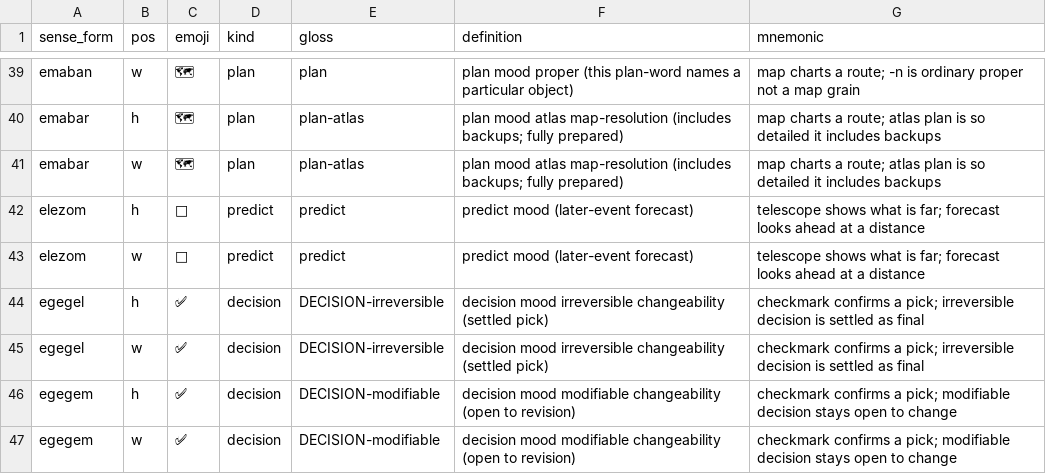
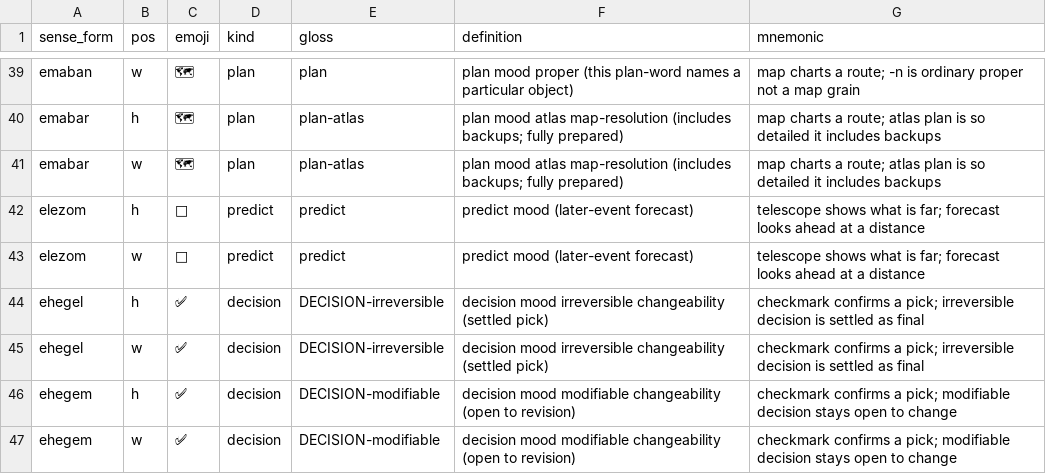
Before and after one commit to humblevladimirthegreat/clarity-language, a CSV file: data/lexicon-overlays.csv, drawn as a sheet; only a part is shown, gaps mark what is left out; the diff covers the shown part only.

```diff
--- a/data/lexicon-overlays.csv
+++ b/data/lexicon-overlays.csv
@@ -43,5 +43,5 @@ elezom,h,🔭,predict,predict,predict mood (later-event forecast),telescope show
 elezom,w,🔭,predict,predict,predict mood (later-event forecast),telescope shows what is far; forecast looks ahead at a distance
-egegel,h,✅,decision,DECISION-irreversible,decision mood irreversible changeability (settled pick),checkmark confirms a pick; irreversible decision is settled as final
-egegel,w,✅,decision,DECISION-irreversible,decision mood irreversible changeability (settled pick),checkmark confirms a pick; irreversible decision is settled as final
-egegem,h,✅,decision,DECISION-modifiable,decision mood modifiable changeability (open to revision),checkmark confirms a pick; modifiable decision stays open to change
-egegem,w,✅,decision,DECISION-modifiable,decision mood modifiable changeability (open to revision),checkmark confirms a pick; modifiable decision stays open to change
+ehegel,h,✅,decision,DECISION-irreversible,decision mood irreversible changeability (settled pick),checkmark confirms a pick; irreversible decision is settled as final
+ehegel,w,✅,decision,DECISION-irreversible,decision mood irreversible changeability (settled pick),checkmark confirms a pick; irreversible decision is settled as final
+ehegem,h,✅,decision,DECISION-modifiable,decision mood modifiable changeability (open to revision),checkmark confirms a pick; modifiable decision stays open to change
+ehegem,w,✅,decision,DECISION-modifiable,decision mood modifiable changeability (open to revision),checkmark confirms a pick; modifiable decision stays open to change
```
Also changed, not shown: 18 edited cells elsewhere in this file, data/lexicon-published.csv, 31 other files.
